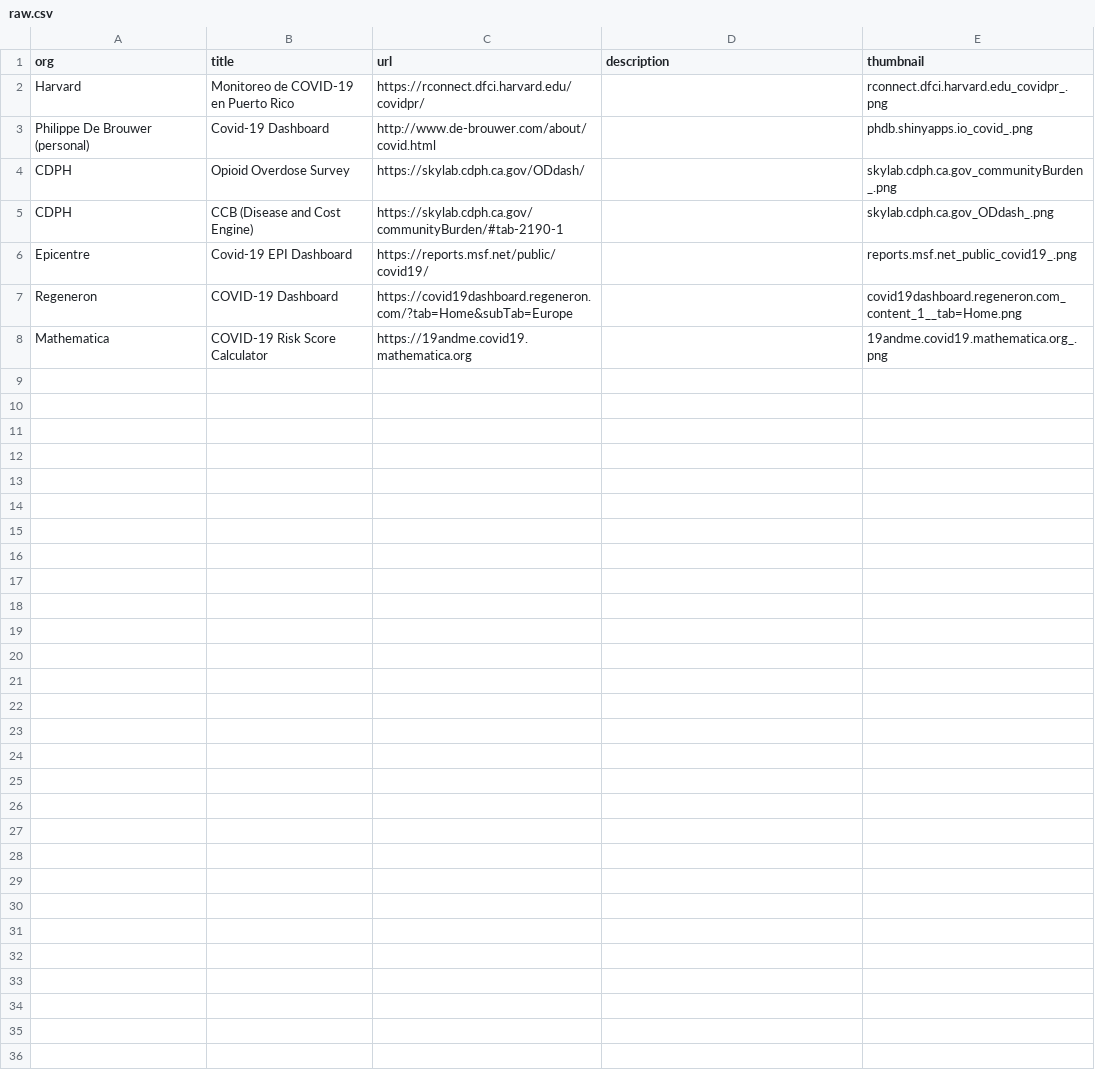
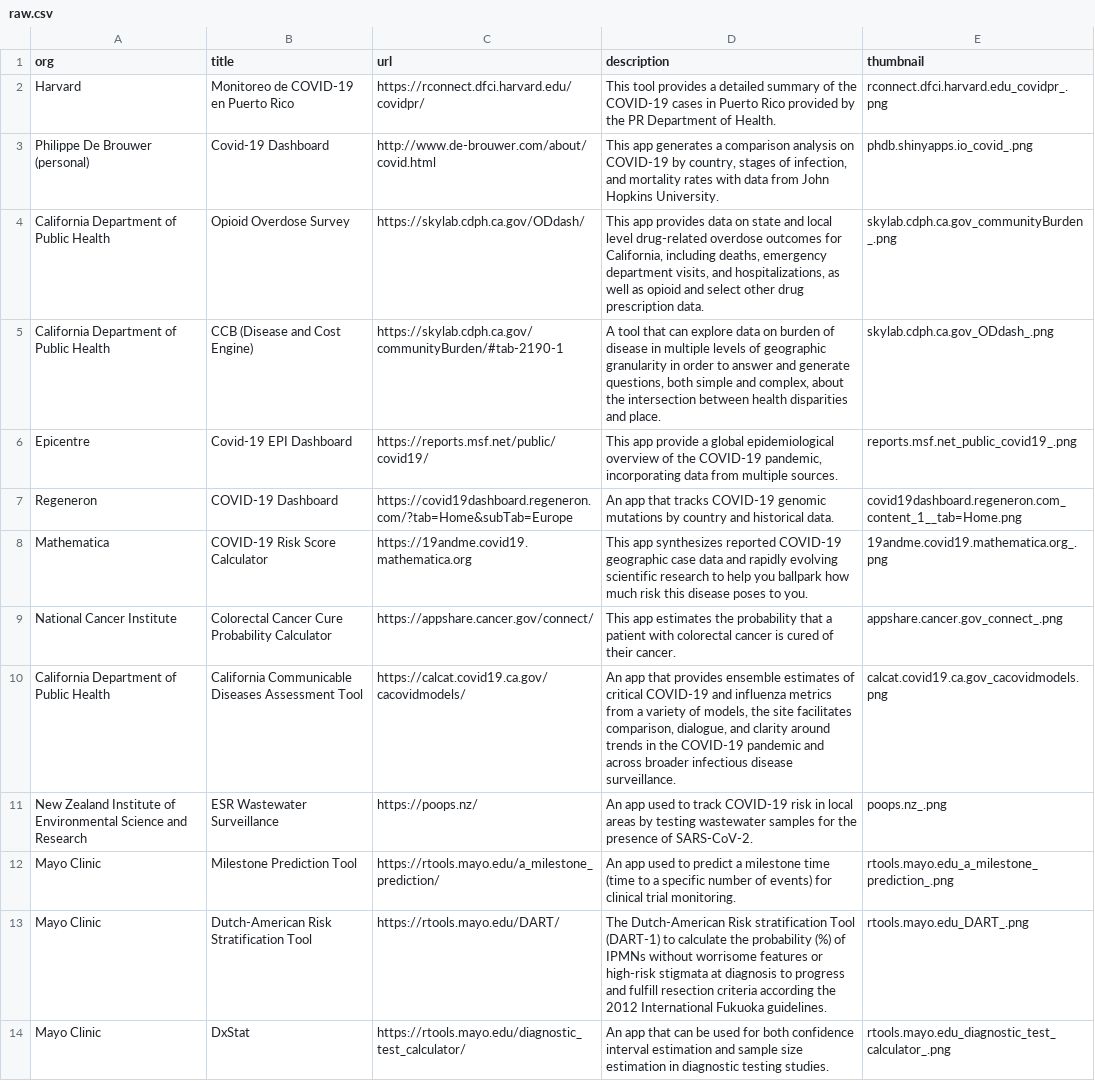
Before and after one commit to posit-dev/healthcare-shiny-showcase, a CSV file: data/raw.csv, drawn as a sheet; only a part is shown; the diff covers the shown part only.

Commit message:
Update app list

```diff
--- a/data/raw.csv
+++ b/data/raw.csv
@@ -1,8 +1,14 @@
 org,title,url,description,thumbnail
-Harvard,Monitoreo de COVID-19 en Puerto Rico,https://rconnect.dfci.harvard.edu/covidpr/,,rconnect.dfci.harvard.edu_covidpr_.png
-Philippe De Brouwer (personal),Covid-19 Dashboard,http://www.de-brouwer.com/about/covid.html,,phdb.shinyapps.io_covid_.png
-CDPH,Opioid Overdose Survey,https://skylab.cdph.ca.gov/ODdash/,,skylab.cdph.ca.gov_communityBurden_.png
-CDPH,CCB (Disease and Cost Engine),https://skylab.cdph.ca.gov/communityBurden/#tab-2190-1,,skylab.cdph.ca.gov_ODdash_.png
-Epicentre,Covid-19 EPI Dashboard,https://reports.msf.net/public/covid19/,,reports.msf.net_public_covid19_.png
-Regeneron,COVID-19 Dashboard,https://covid19dashboard.regeneron.com/?tab=Home&subTab=Europe,,covid19dashboard.regeneron.com_content_1__tab=Home.png
-Mathematica,COVID-19 Risk Score Calculator,https://19andme.covid19.mathematica.org,,19andme.covid19.mathematica.org_.png
+Harvard,Monitoreo de COVID-19 en Puerto Rico,https://rconnect.dfci.harvard.edu/covidpr/,This tool provides a detailed summary of the COVID-19 cases in Puerto Rico provided by the PR Department of Health.,rconnect.dfci.harvard.edu_covidpr_.png
+Philippe De Brouwer (personal),Covid-19 Dashboard,http://www.de-brouwer.com/about/covid.html,"This app generates a comparison analysis on COVID-19 by country, stages of infection, and mortality rates with data from John Hopkins University.",phdb.shinyapps.io_covid_.png
+California Department of Public Health,Opioid Overdose Survey,https://skylab.cdph.ca.gov/ODdash/,"This app provides data on state and local level drug-related overdose outcomes for California, including deaths, emergency department visits, and hospitalizations, as well as opioid and select other drug prescription data.",skylab.cdph.ca.gov_communityBurden_.png
+California Department of Public Health,CCB (Disease and Cost Engine),https://skylab.cdph.ca.gov/communityBurden/#tab-2190-1,"A tool that can explore data on burden of disease in multiple levels of geographic granularity in order to answer and generate questions, both simple and complex, about the intersection between health disparities and place.",skylab.cdph.ca.gov_ODdash_.png
+Epicentre,Covid-19 EPI Dashboard,https://reports.msf.net/public/covid19/,"This app provide a global epidemiological overview of the COVID-19 pandemic, incorporating data from multiple sources.",reports.msf.net_public_covid19_.png
+Regeneron,COVID-19 Dashboard,https://covid19dashboard.regeneron.com/?tab=Home&subTab=Europe,An app that tracks COVID-19 genomic mutations by country and historical data.,covid19dashboard.regeneron.com_content_1__tab=Home.png
+Mathematica,COVID-19 Risk Score Calculator,https://19andme.covid19.mathematica.org,This app synthesizes reported COVID-19 geographic case data and rapidly evolving scientific research to help you ballpark how much risk this disease poses to you.,19andme.covid19.mathematica.org_.png
+National Cancer Institute,Colorectal Cancer Cure Probability Calculator,https://appshare.cancer.gov/connect/,This app estimates the probability that a patient with colorectal cancer is cured of their cancer.,appshare.cancer.gov_connect_.png
+California Department of Public Health,California Communicable Diseases Assessment Tool,https://calcat.covid19.ca.gov/cacovidmodels/,"An app that provides ensemble estimates of critical COVID-19 and influenza metrics from a variety of models, the site facilitates comparison, dialogue, and clarity around trends in the COVID-19 pandemic and across broader infectious disease surveillance.",calcat.covid19.ca.gov_cacovidmodels.png
+New Zealand Institute of Environmental Science and Research,ESR Wastewater Surveillance,https://poops.nz/,An app used to track COVID-19 risk in local areas by testing wastewater samples for the presence of SARS-CoV-2.,poops.nz_.png
+Mayo Clinic ,Milestone Prediction Tool,https://rtools.mayo.edu/a_milestone_prediction/,An app used to predict a milestone time (time to a specific number of events) for clinical trial monitoring.,rtools.mayo.edu_a_milestone_prediction_.png
+Mayo Clinic ,Dutch-American Risk Stratification Tool,https://rtools.mayo.edu/DART/,The Dutch-American Risk stratification Tool (DART‐1) to calculate the probability (%) of IPMNs without worrisome features or high‐risk stigmata at diagnosis to progress and fulfill resection criteria according the 2012 International Fukuoka guidelines.,rtools.mayo.edu_DART_.png
+Mayo Clinic ,DxStat,https://rtools.mayo.edu/diagnostic_test_calculator/,An app that can be used for both confidence interval estimation and sample size estimation in diagnostic testing studies.,rtools.mayo.edu_diagnostic_test_calculator_.png
```
Also changed, not shown: 12 added rows elsewhere in this file, 22 other files.
